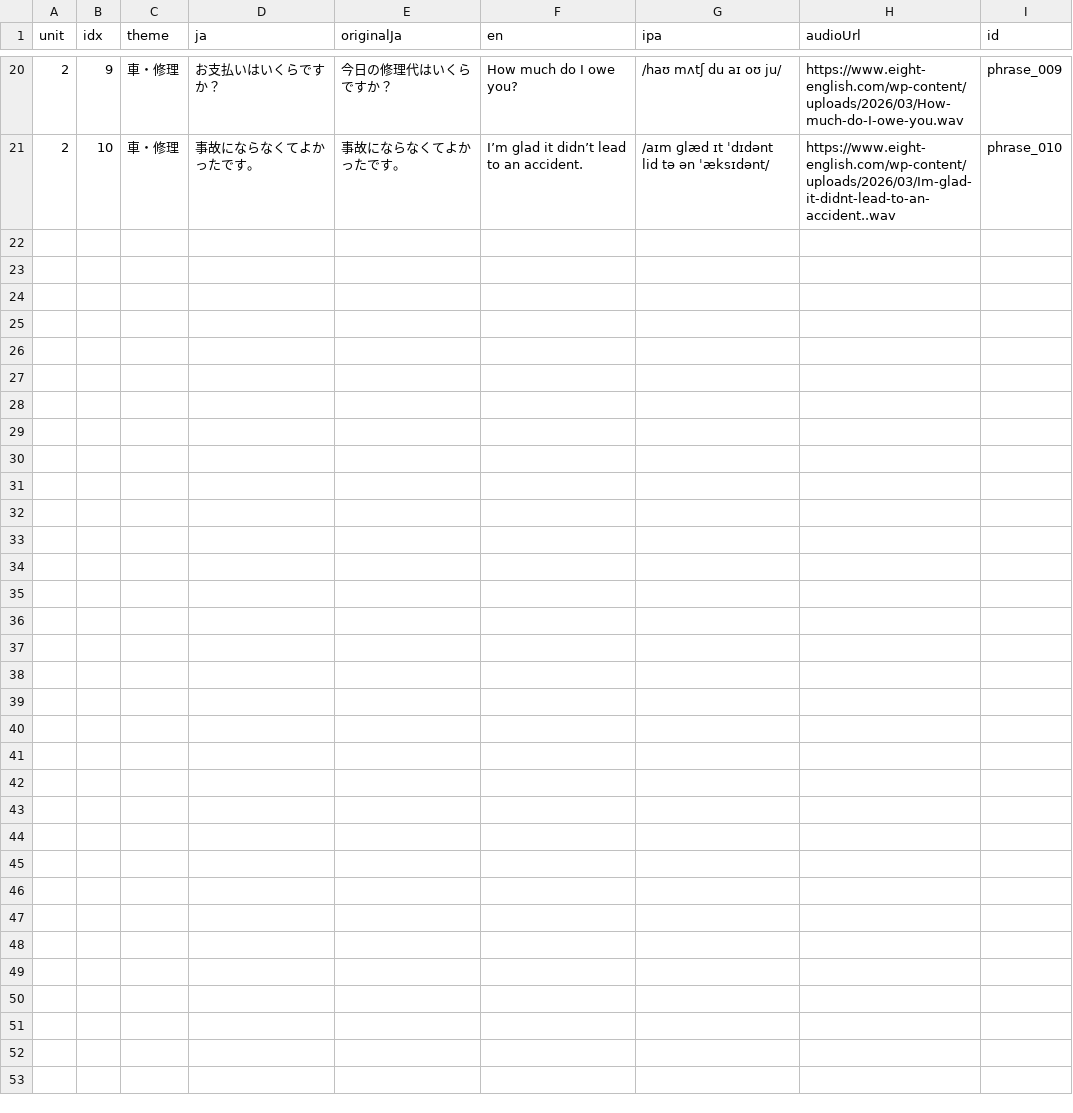
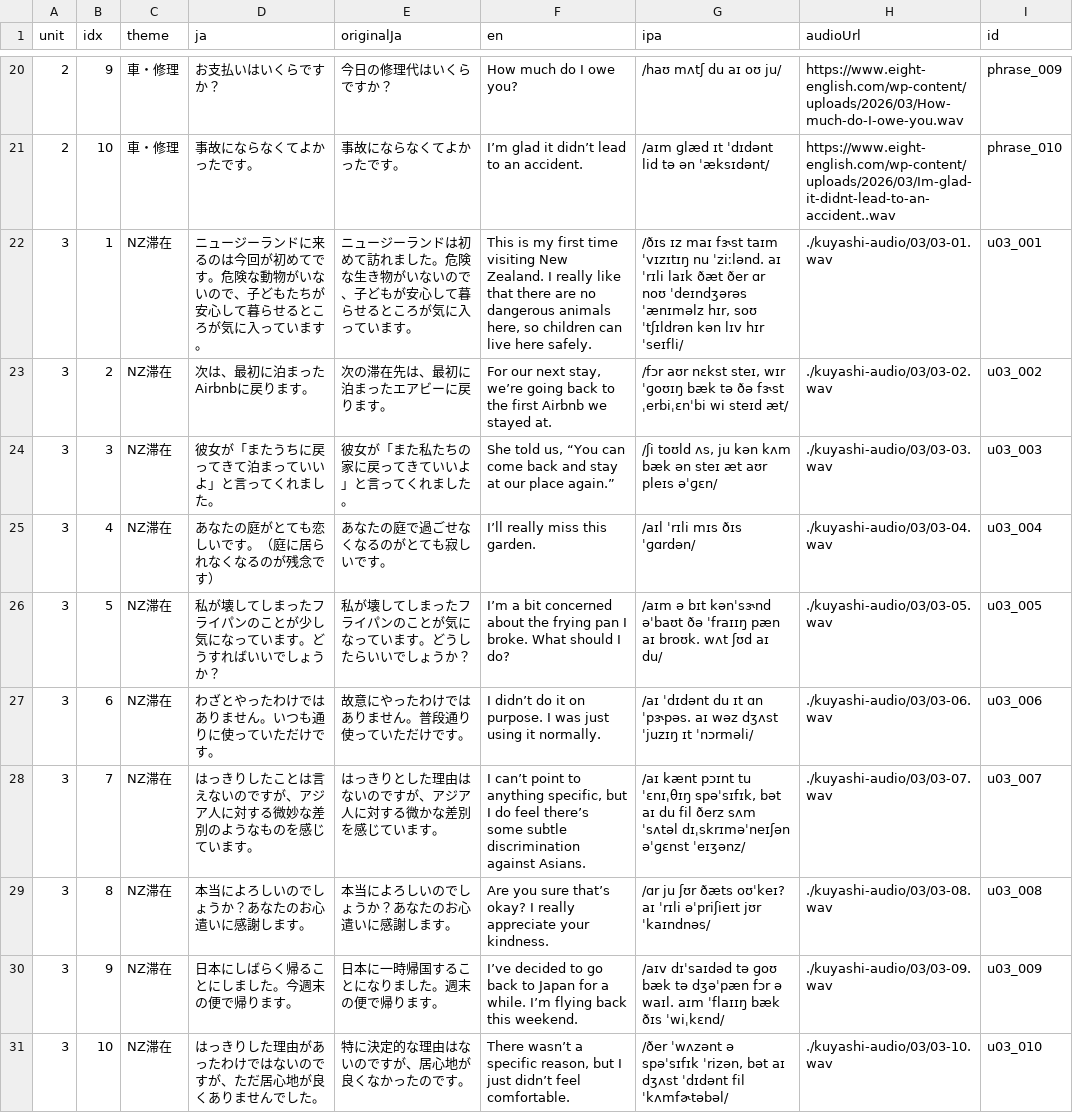
Before and after one commit to ei-mari/yoshiki-kuyashii, a CSV file: cards.csv, drawn as a sheet; only a part is shown, gaps mark what is left out.

Commit message:
Add unit-synced review flow and new audio set

```diff
--- a/cards.csv
+++ b/cards.csv
@@ -21 +21,11 @@ unit,idx,theme,ja,originalJa,en,ipa,audioUrl,id
 2,10,車・修理,事故にならなくてよかったです。,事故にならなくてよかったです。,I’m glad it didn’t lead to an accident.,/aɪm ɡlæd ɪt ˈdɪdənt lid tə ən ˈæksɪdənt/,https://www.eight-english.com/wp-content/uploads/2026/03/Im-glad-it-didnt-lead-to-an-accident..wav,phrase_010
+3,1,"NZ滞在","ニュージーランドに来るのは今回が初めてです。危険な動物がいないので、子どもたちが安心して暮らせるところが気に入っています。","ニュージーランドは初めて訪れました。危険な生き物がいないので、子どもが安心して暮らせるところが気に入っています。","This is my first time visiting New Zealand. I really like that there are no dangerous animals here, so children can live here safely.","/ðɪs ɪz maɪ fɝst taɪm ˈvɪzɪtɪŋ nu ˈziːlənd. aɪ ˈrɪli laɪk ðæt ðer ɑr noʊ ˈdeɪndʒərəs ˈænɪməlz hɪr, soʊ ˈtʃɪldrən kən lɪv hɪr ˈseɪfli/","./kuyashi-audio/03/03-01.wav","u03_001"
+3,2,"NZ滞在","次は、最初に泊まったAirbnbに戻ります。","次の滞在先は、最初に泊まったエアビーに戻ります。","For our next stay, we’re going back to the first Airbnb we stayed at.","/fɔr aʊr nɛkst steɪ, wɪr ˈɡoʊɪŋ bæk tə ðə fɝst ˌerbiˌɛnˈbi wi steɪd æt/","./kuyashi-audio/03/03-02.wav","u03_002"
+3,3,"NZ滞在","彼女が「またうちに戻ってきて泊まっていいよ」と言ってくれました。","彼女が「また私たちの家に戻ってきていいよ」と言ってくれました。","She told us, “You can come back and stay at our place again.”","/ʃi toʊld ʌs, ju kən kʌm bæk ən steɪ æt aʊr pleɪs əˈɡɛn/","./kuyashi-audio/03/03-03.wav","u03_003"
+3,4,"NZ滞在","あなたの庭がとても恋しいです。（庭に居られなくなるのが残念です）","あなたの庭で過ごせなくなるのがとても寂しいです。","I’ll really miss this garden.","/aɪl ˈrɪli mɪs ðɪs ˈɡɑrdən/","./kuyashi-audio/03/03-04.wav","u03_004"
+3,5,"NZ滞在","私が壊してしまったフライパンのことが少し気になっています。どうすればいいでしょうか？","私が壊してしまったフライパンのことが気になっています。どうしたらいいでしょうか？","I’m a bit concerned about the frying pan I broke. What should I do?","/aɪm ə bɪt kənˈsɝnd əˈbaʊt ðə ˈfraɪɪŋ pæn aɪ broʊk. wʌt ʃʊd aɪ du/","./kuyashi-audio/03/03-05.wav","u03_005"
+3,6,"NZ滞在","わざとやったわけではありません。いつも通りに使っていただけです。","故意にやったわけではありません。普段通り使っていただけです。","I didn’t do it on purpose. I was just using it normally.","/aɪ ˈdɪdənt du ɪt ɑn ˈpɝpəs. aɪ wəz dʒʌst ˈjuzɪŋ ɪt ˈnɔrməli/","./kuyashi-audio/03/03-06.wav","u03_006"
+3,7,"NZ滞在","はっきりしたことは言えないのですが、アジア人に対する微妙な差別のようなものを感じています。","はっきりとした理由はないのですが、アジア人に対する微かな差別を感じています。","I can’t point to anything specific, but I do feel there’s some subtle discrimination against Asians.","/aɪ kænt pɔɪnt tu ˈɛnɪˌθɪŋ spəˈsɪfɪk, bət aɪ du fil ðerz sʌm ˈsʌtəl dɪˌskrɪməˈneɪʃən əˈɡɛnst ˈeɪʒənz/","./kuyashi-audio/03/03-07.wav","u03_007"
+3,8,"NZ滞在","本当によろしいのでしょうか？あなたのお心遣いに感謝します。","本当によろしいのでしょうか？あなたのお心遣いに感謝します。","Are you sure that’s okay? I really appreciate your kindness.","/ɑr ju ʃʊr ðæts oʊˈkeɪ? aɪ ˈrɪli əˈpriʃieɪt jʊr ˈkaɪndnəs/","./kuyashi-audio/03/03-08.wav","u03_008"
+3,9,"NZ滞在","日本にしばらく帰ることにしました。今週末の便で帰ります。","日本に一時帰国することになりました。週末の便で帰ります。","I’ve decided to go back to Japan for a while. I’m flying back this weekend.","/aɪv dɪˈsaɪdəd tə ɡoʊ bæk tə dʒəˈpæn fɔr ə waɪl. aɪm ˈflaɪɪŋ bæk ðɪs ˈwiˌkɛnd/","./kuyashi-audio/03/03-09.wav","u03_009"
+3,10,"NZ滞在","はっきりした理由があったわけではないのですが、ただ居心地が良くありませんでした。","特に決定的な理由はないのですが、居心地が良くなかったのです。","There wasn’t a specific reason, but I just didn’t feel comfortable.","/ðer ˈwʌzənt ə spəˈsɪfɪk ˈrizən, bət aɪ dʒʌst ˈdɪdənt fil ˈkʌmfɚtəbəl/","./kuyashi-audio/03/03-10.wav","u03_010"
```
Also changed, not shown: 12 other files.
